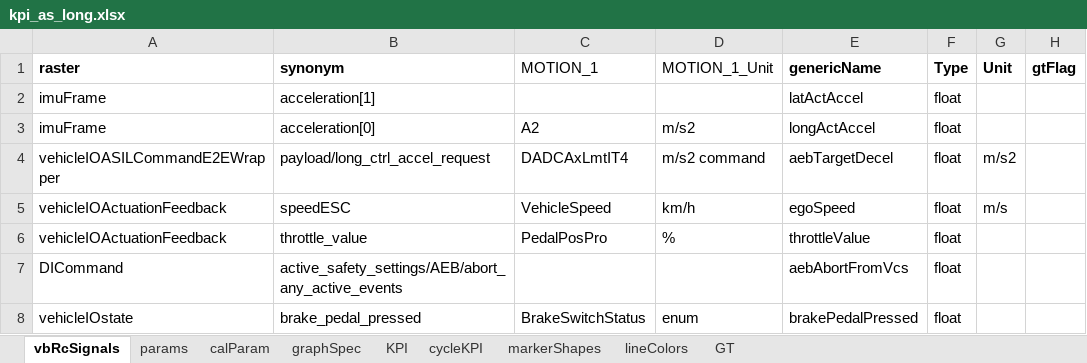
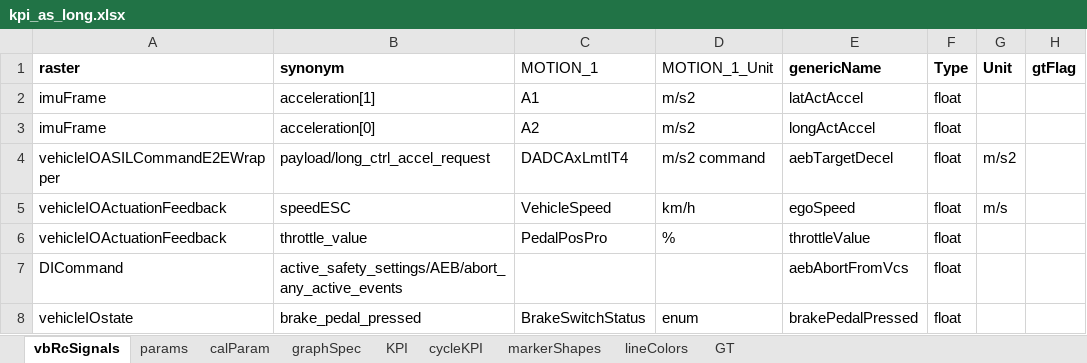
Before and after one commit to codeFarmerJack/AEB_KPI_Project, an Excel workbook: src/config/kpi_as_long.xlsx, sheet vbRcSignals, drawn as a sheet; only a part is shown; values as stored, in another font and other column widths than the file's, no borders; the diff names each change by its address in the sheet, - before the commit and + after, or states it on an @@ line.

Commit message:
Add MOTION_1 lateral acceleration KPIs

```diff
--- a/src/config/kpi_as_long.xlsx (sheet vbRcSignals)
+++ b/src/config/kpi_as_long.xlsx (sheet vbRcSignals)
-C2 (MOTION_1): (empty)
+C2 (MOTION_1): A1
-D2 (MOTION_1_Unit): (empty)
+D2 (MOTION_1_Unit): m/s2
```
Also changed, not shown: 5 other files.
